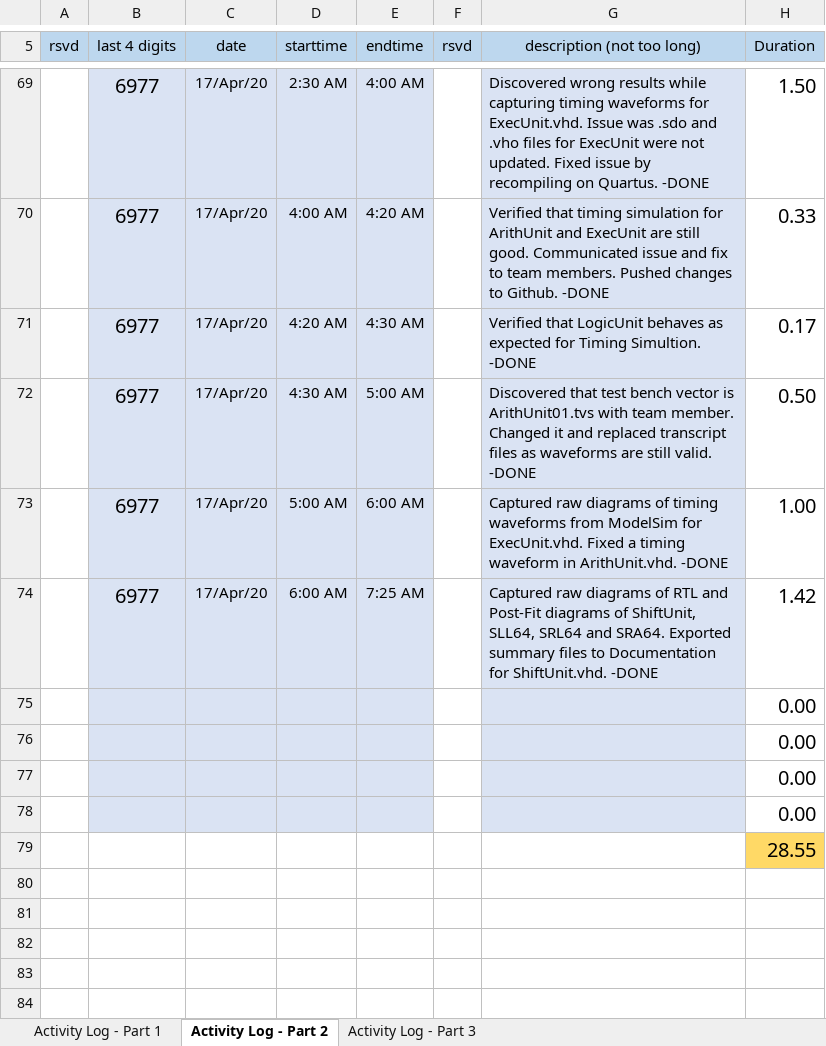
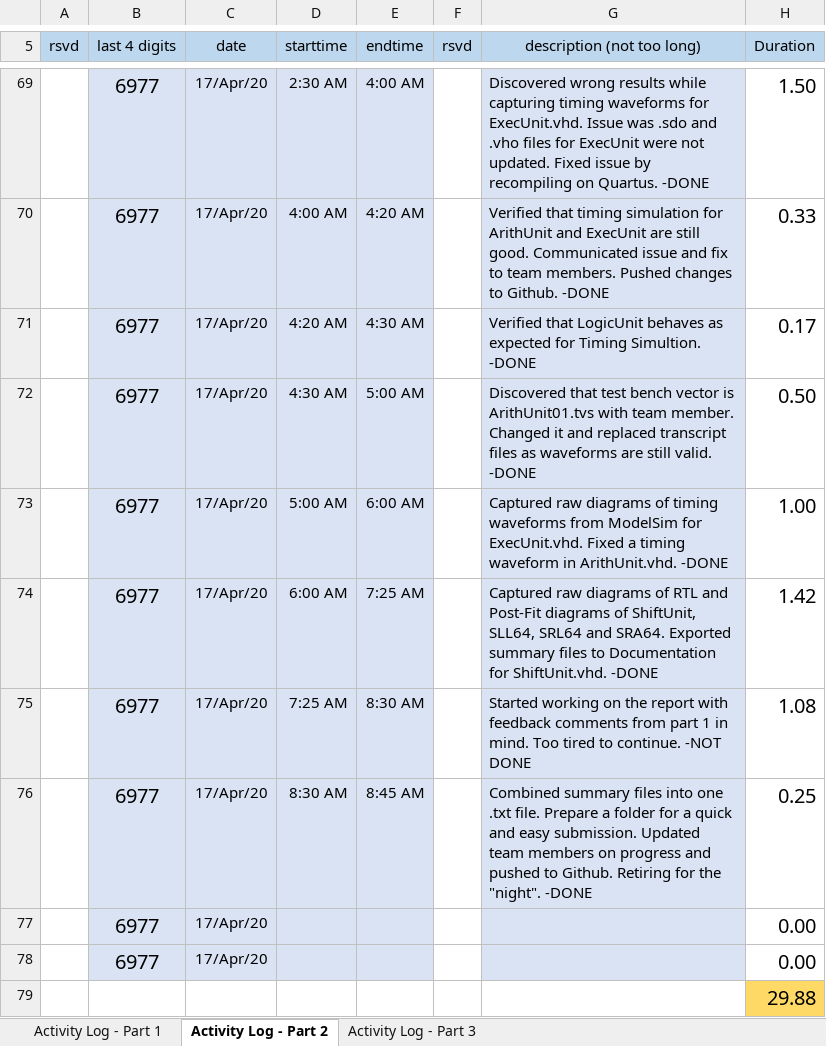
Before and after one commit to cjinn/ensc350-finalprojectpart2, an Excel workbook: ExU/Documentation/FP-log-G47-6977-350-1201.xlsx, sheet Activity Log - Part 2, drawn as a sheet; only a part is shown, gaps mark what is left out; values as stored, in another font and other column widths than the file's, no borders; conditional formats not drawn; removed rows and columns are numbered as before the commit, all else as after; the diff names each change by its address in the sheet, - before the commit and + after, or states it on an @@ line.

```diff
--- a/ExU/Documentation/FP-log-G47-6977-350-1201.xlsx (sheet Activity Log - Part 2)
+++ b/ExU/Documentation/FP-log-G47-6977-350-1201.xlsx (sheet Activity Log - Part 2)
-row 75:  |  |  |  |  |  |  | 0.00
-row 76:  |  |  |  |  |  |  | 0.00
-row 77:  |  |  |  |  |  |  | 0.00
-row 78:  |  |  |  |  |  |  | 0.00
+row 75:  | 6977 | 17/Apr/20 | 7:25 AM | 8:30 AM |  | Started working on the report with feedback comments from part 1 in mind. Too tired to continue. -NOT DONE | 1.08
+row 76:  | 6977 | 17/Apr/20 | 8:30 AM | 8:45 AM |  | Combined summary files into one .txt file. Prepare a folder for a quick and easy submission. Updated team members on progress and pushed to Github. Retiring for the "night". -DONE | 0.25
+row 77:  | 6977 | 17/Apr/20 |  |  |  |  | 0.00
+row 78:  | 6977 | 17/Apr/20 |  |  |  |  | 0.00
-H79 (Duration): 28.55
+H79 (Duration): 29.88
```
Also changed, not shown: FP2-G47-350-1201/FP-log-G47-0799-350-1201.xlsx, FP2-G47-350-1201/FP-log-G47-6977-350-1201.xlsx, 23 other files.
